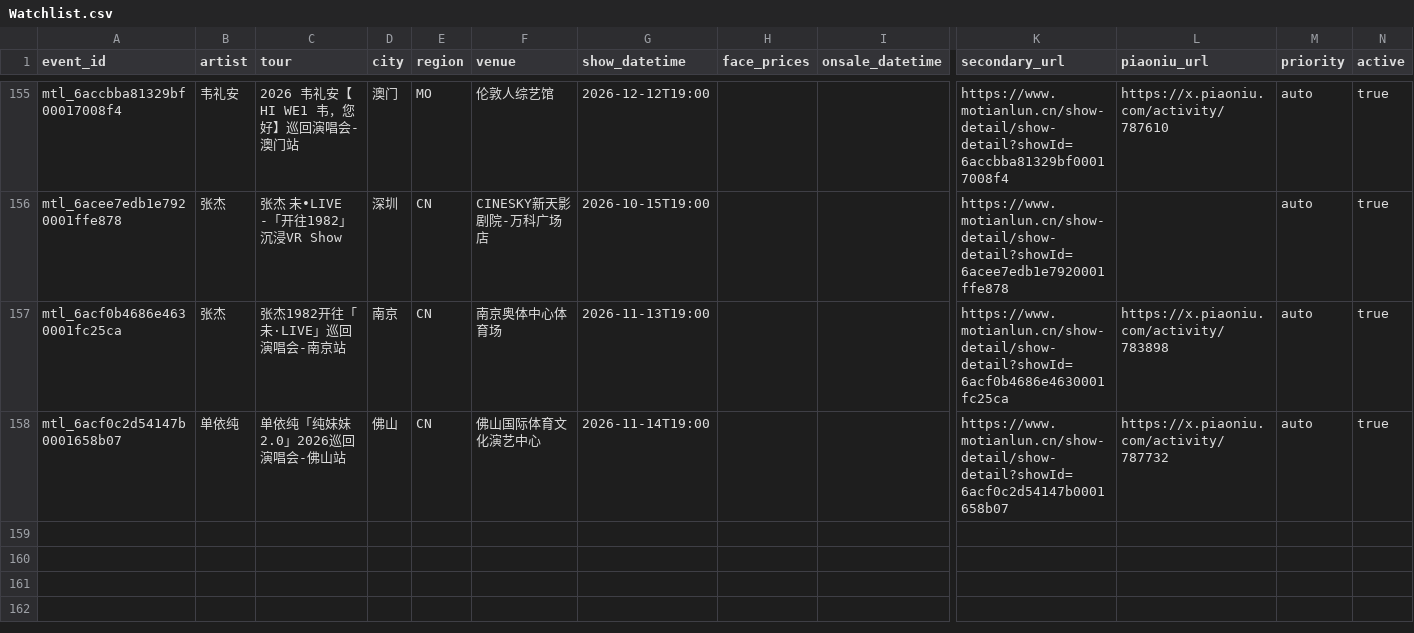
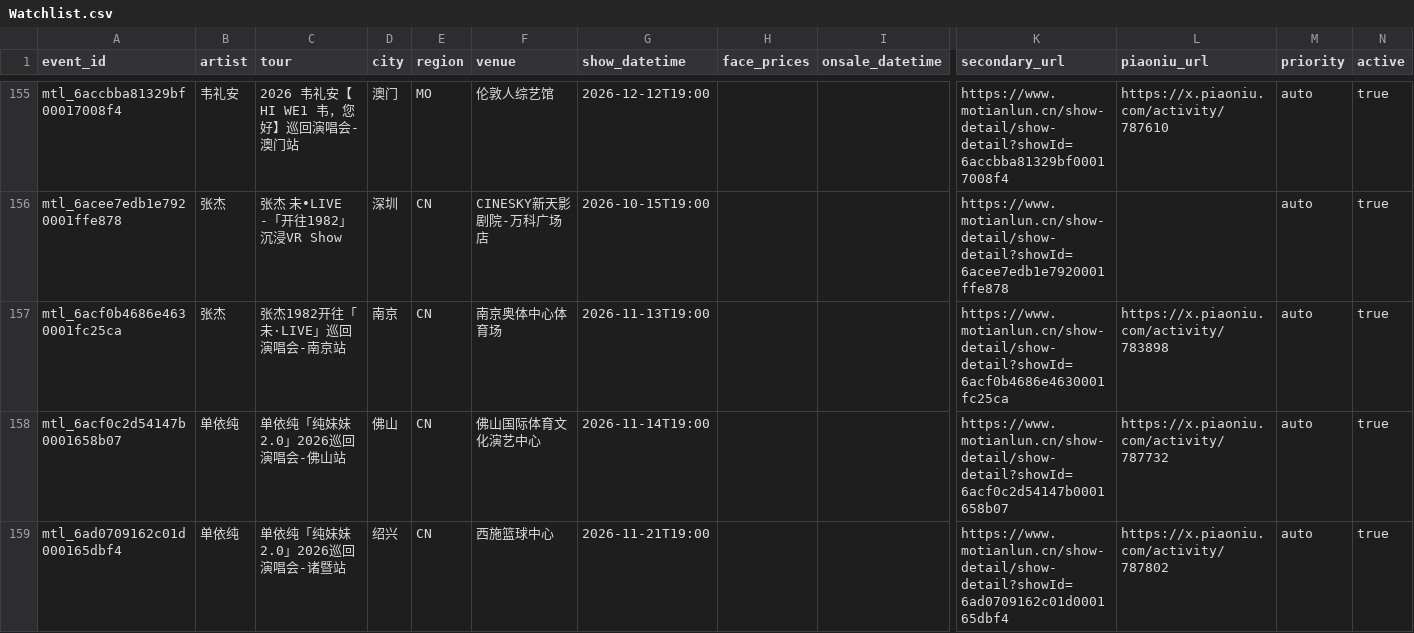
Before and after one commit to RealAToMe/ConcertOwl, a CSV file: meta/Watchlist.csv, drawn as a sheet; only a part is shown, gaps mark what is left out; rows hold the shown columns only; the diff names each change by its address in the sheet, - before the commit and + after, or states it on an @@ line.

```diff
--- a/meta/Watchlist.csv
+++ b/meta/Watchlist.csv
+row 159: mtl_6ad0709162c01d000165dbf4 | 单依纯 | 单依纯「纯妹妹2.0」2026巡回演唱会-诸暨站 | 绍兴 | CN | 西施篮球中心 | 2026-11-21T19:00 |  |  | https://www.motianlun.cn/show-detail/show-detail?showId=6ad0709162c01d000165dbf4 | https://x.piaoniu.com/activity/787802 | auto | true
```
Also changed, not shown: 5 other files.
